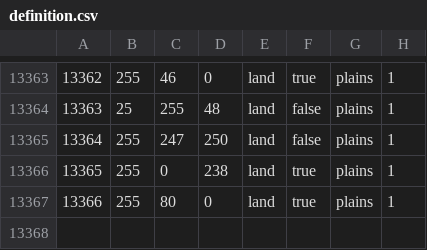
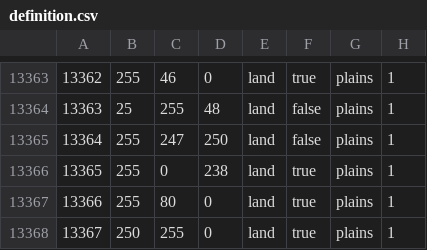
Before and after one commit to panadolchick/red-phoenix, a CSV file: map/definition.csv, drawn as a sheet; only a part is shown, gaps mark what is left out; the diff names each change by its address in the sheet, - before the commit and + after, or states it on an @@ line.

```diff
--- a/map/definition.csv
+++ b/map/definition.csv
+row 13368: 13367 | 250 | 255 | 0 | land | true | plains | 1
```
Also changed, not shown: 2 other files.
